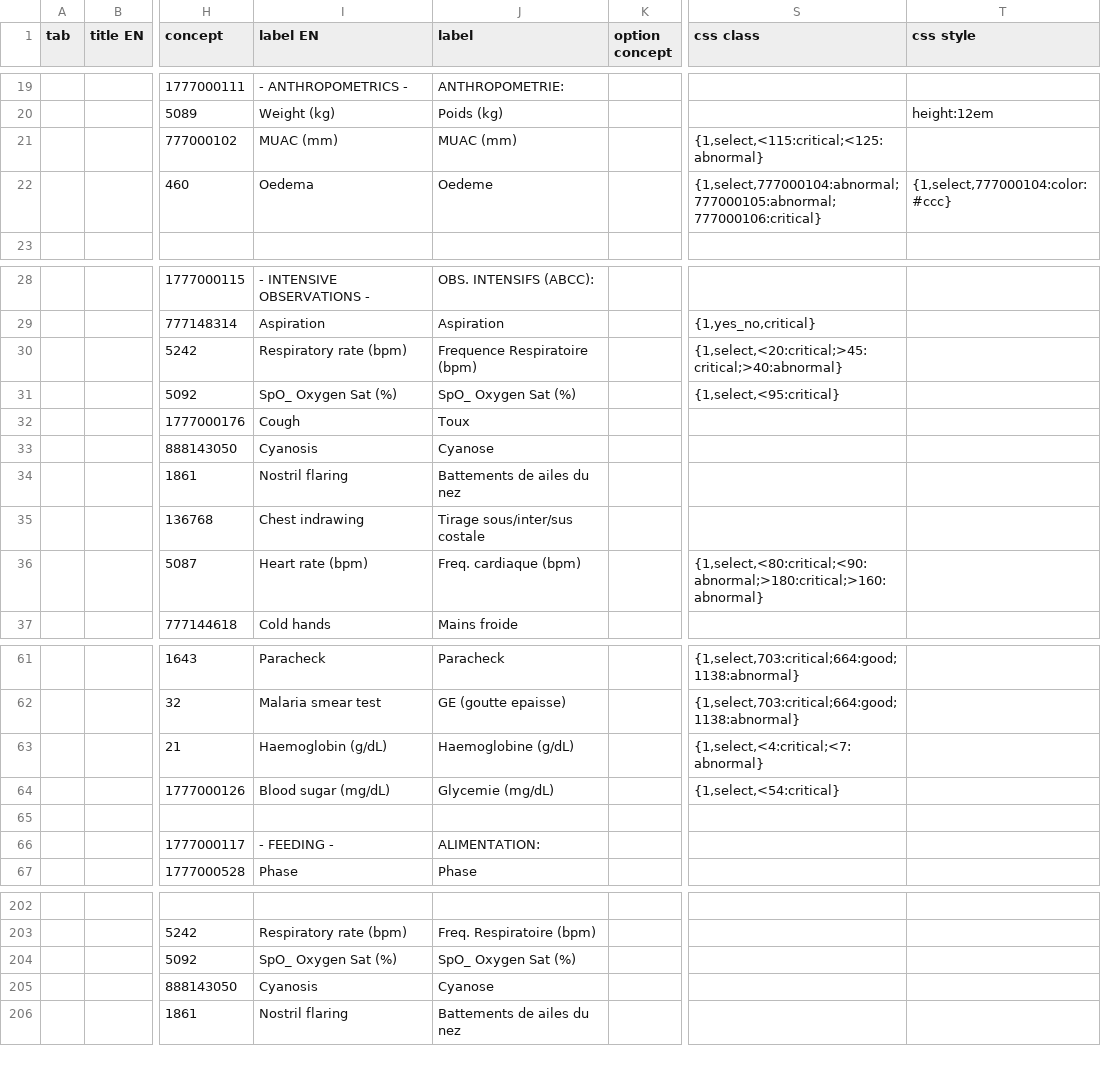
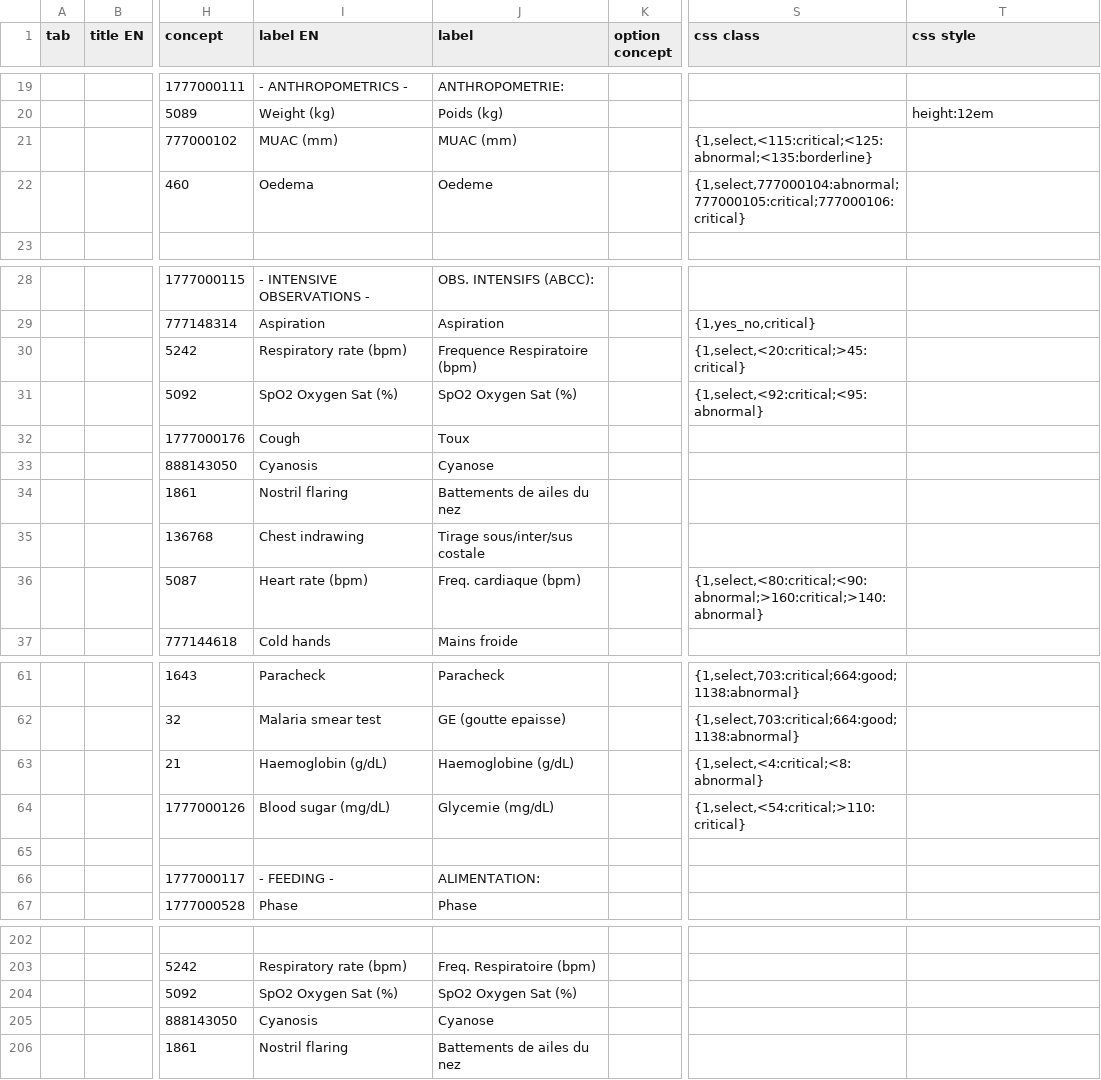
Before and after one commit to projectbuendia/profiles, a CSV file: nutrition-chad-itfc-fr-29.csv (was nutrition-chad-itfc-fr-28.csv), drawn as a sheet; only a part is shown, gaps mark what is left out; the diff covers the shown part only; the diff names each change by its address in the sheet, - before the commit and + after, or states it on an @@ line.

```diff
--- a/nutrition-chad-itfc-fr-28.csv
+++ b/nutrition-chad-itfc-fr-29.csv
-S21 (css class): {1,select,<115:critical;<125:abnormal}
+S21 (css class): {1,select,<115:critical;<125:abnormal;<135:borderline}
-S22 (css class): {1,select,777000104:abnormal;777000105:abnormal;777000106:critical}
+S22 (css class): {1,select,777000104:abnormal;777000105:critical;777000106: critical}
-T22 (css style): {1,select,777000104:color:#ccc}
+T22 (css style): (empty)
-S30 (css class): {1,select,<20:critical;>45:critical;>40:abnormal}
+S30 (css class): {1,select,<20:critical;>45:critical}
-I31 (label EN): SpO_ Oxygen Sat (%)
+I31 (label EN): SpO2 Oxygen Sat (%)
-J31 (label): SpO_ Oxygen Sat (%)
+J31 (label): SpO2 Oxygen Sat (%)
-S31 (css class): {1,select,<95:critical}
+S31 (css class): {1,select,<92:critical;<95:abnormal}
-S36 (css class): {1,select,<80:critical;<90:abnormal;>180:critical;>160:abnormal}
+S36 (css class): {1,select,<80:critical;<90:abnormal;>160:critical;>140:abnormal}
-S63 (css class): {1,select,<4:critical;<7:abnormal}
+S63 (css class): {1,select,<4:critical;<8:abnormal}
-S64 (css class): {1,select,<54:critical}
+S64 (css class): {1,select,<54:critical;>110:critical}
-I204 (label EN): SpO_ Oxygen Sat (%)
+I204 (label EN): SpO2 Oxygen Sat (%)
-J204 (label): SpO_ Oxygen Sat (%)
+J204 (label): SpO2 Oxygen Sat (%)
```
Also changed, not shown: 24 added rows, 24 removed rows and 6 edited cells elsewhere in this file.
